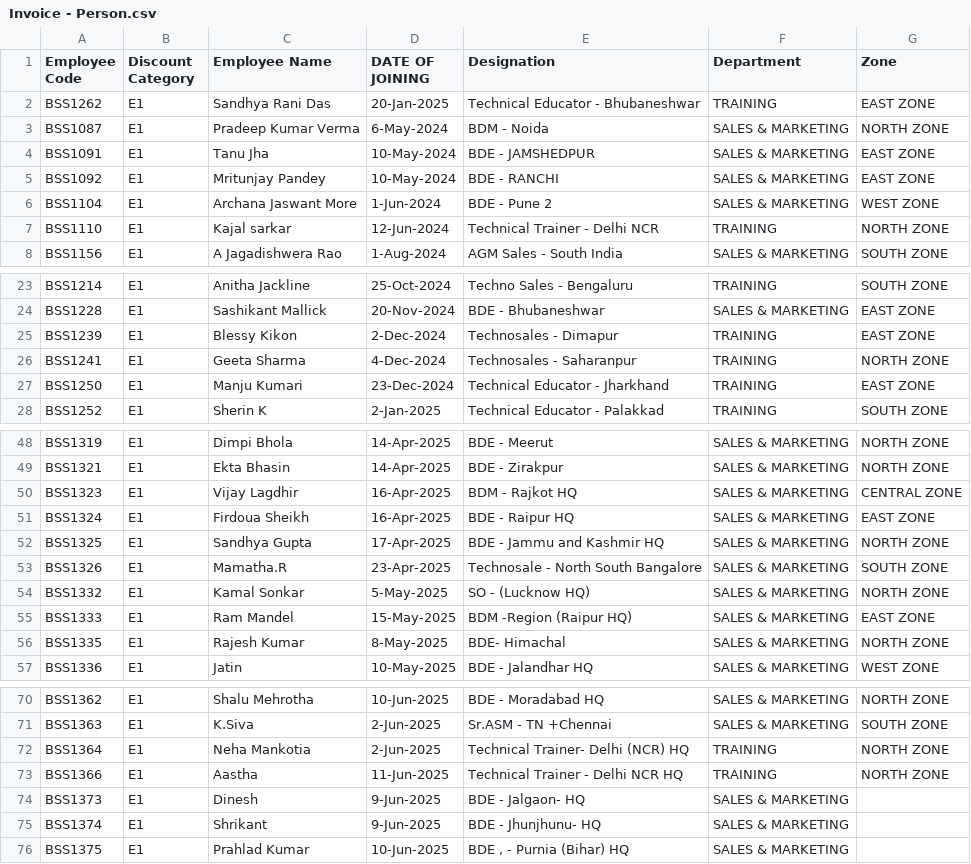
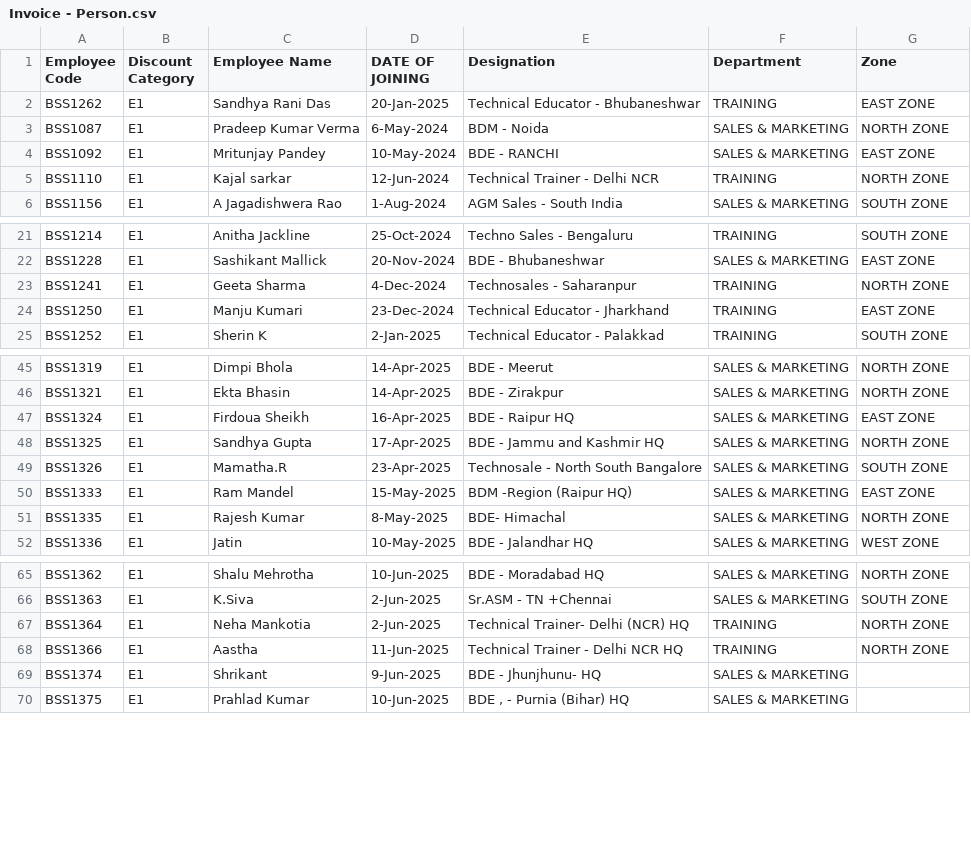
Before and after one commit to rigved-sarougi/Employee-Sale-Entry, a CSV file: Invoice - Person.csv, drawn as a sheet; only a part is shown, gaps mark what is left out; the diff names each change by its address in the sheet, - before the commit and + after, or states it on an @@ line.

Commit message:
Update Invoice - Person.csv

```diff
--- a/Invoice - Person.csv
+++ b/Invoice - Person.csv
-row 4: BSS1091 | E1 | Tanu Jha | 10-May-2024 | BDE - JAMSHEDPUR | SALES & MARKETING | EAST ZONE
-row 6: BSS1104 | E1 | Archana Jaswant More | 1-Jun-2024 | BDE - Pune 2 | SALES & MARKETING | WEST ZONE
-row 25: BSS1239 | E1 | Blessy Kikon | 2-Dec-2024 | Technosales - Dimapur | TRAINING | EAST ZONE
-row 50: BSS1323 | E1 | Vijay Lagdhir | 16-Apr-2025 | BDM - Rajkot HQ | SALES & MARKETING | CENTRAL ZONE
-row 54: BSS1332 | E1 | Kamal Sonkar | 5-May-2025 | SO - (Lucknow HQ) | SALES & MARKETING | NORTH ZONE
-row 74: BSS1373 | E1 | Dinesh | 9-Jun-2025 | BDE - Jalgaon- HQ | SALES & MARKETING
```
